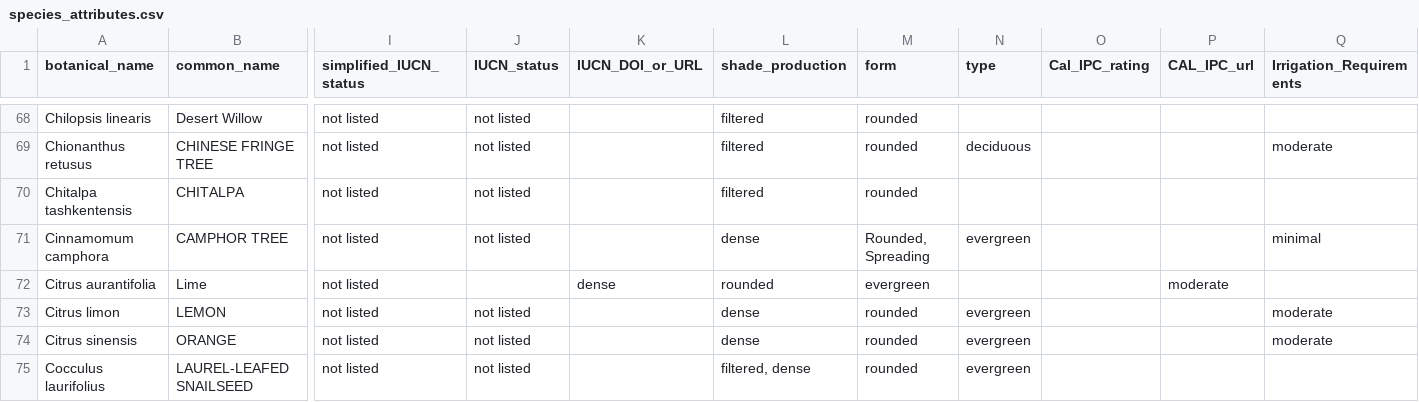
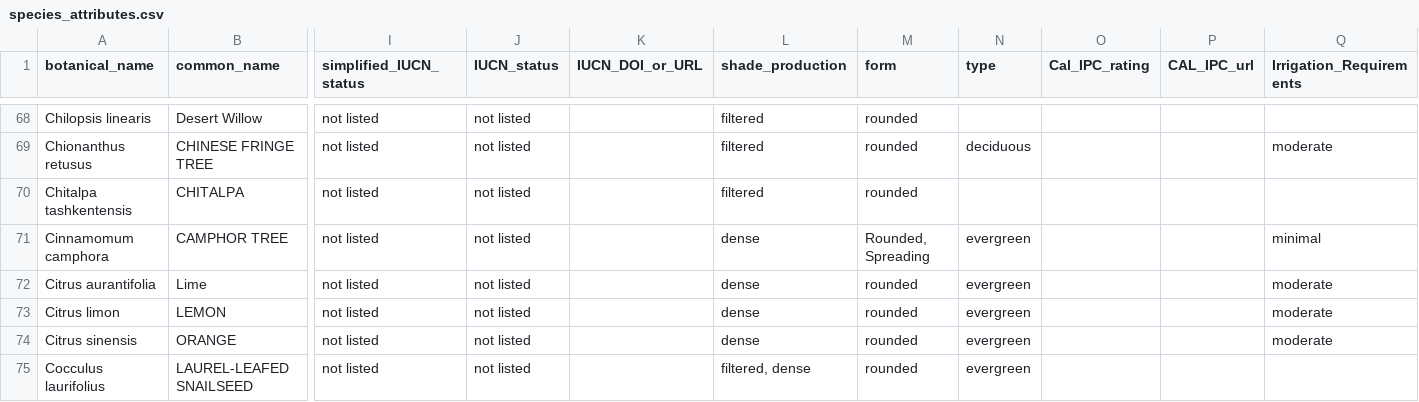
Before and after one commit to Public-Tree-Map/public-tree-map-data-pipeline, a CSV file: data/species_attributes.csv, drawn as a sheet; only a part is shown, gaps mark what is left out; the diff names each change by its address in the sheet, - before the commit and + after, or states it on an @@ line.

Commit message:
add field

```diff
--- a/data/species_attributes.csv
+++ b/data/species_attributes.csv
-J72 (IUCN_status): (empty)
+J72 (IUCN_status): not listed
-K72 (IUCN_DOI_or_URL): dense
+K72 (IUCN_DOI_or_URL): (empty)
-L72 (shade_production): rounded
+L72 (shade_production): dense
-M72 (form): evergreen
+M72 (form): rounded
-N72 (type): (empty)
+N72 (type): evergreen
-P72 (CAL_IPC_url): moderate
+P72 (CAL_IPC_url): (empty)
-Q72 (Irrigation_Requirements): (empty)
+Q72 (Irrigation_Requirements): moderate
```
